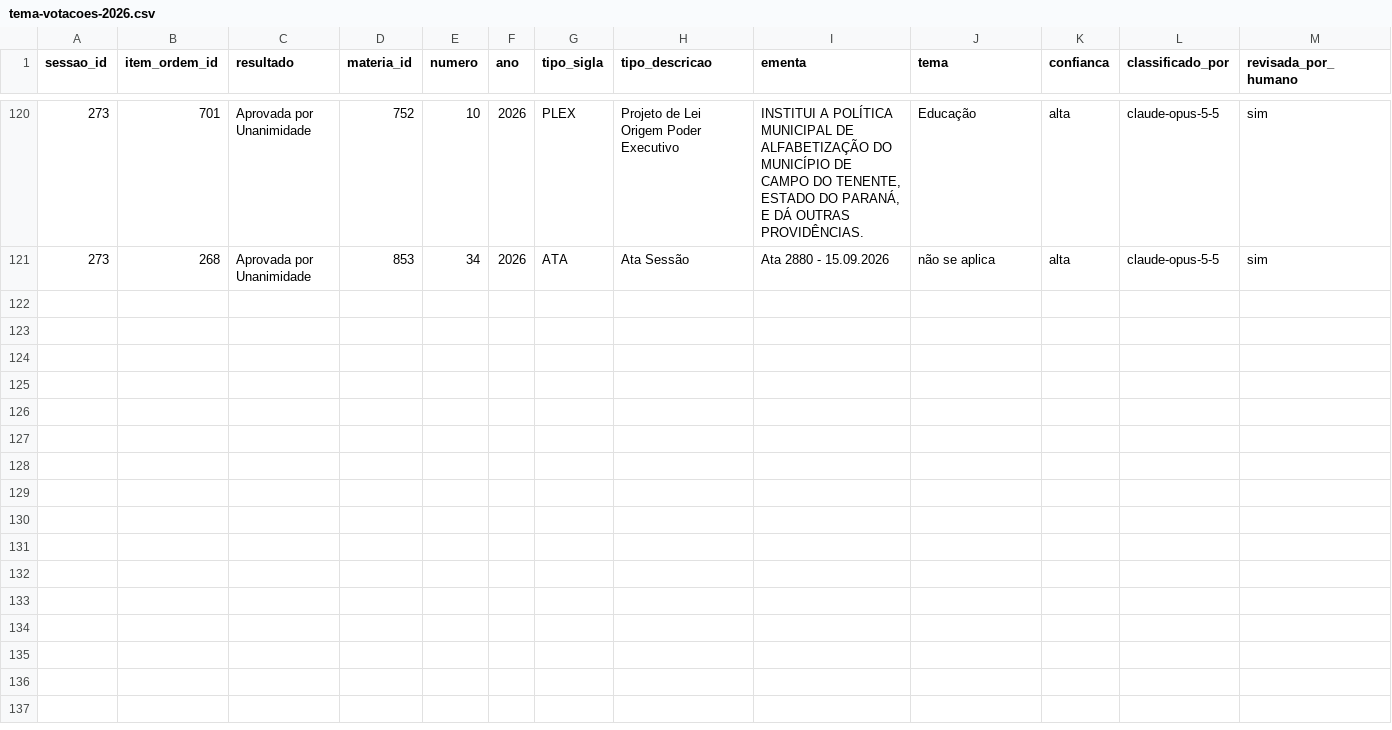
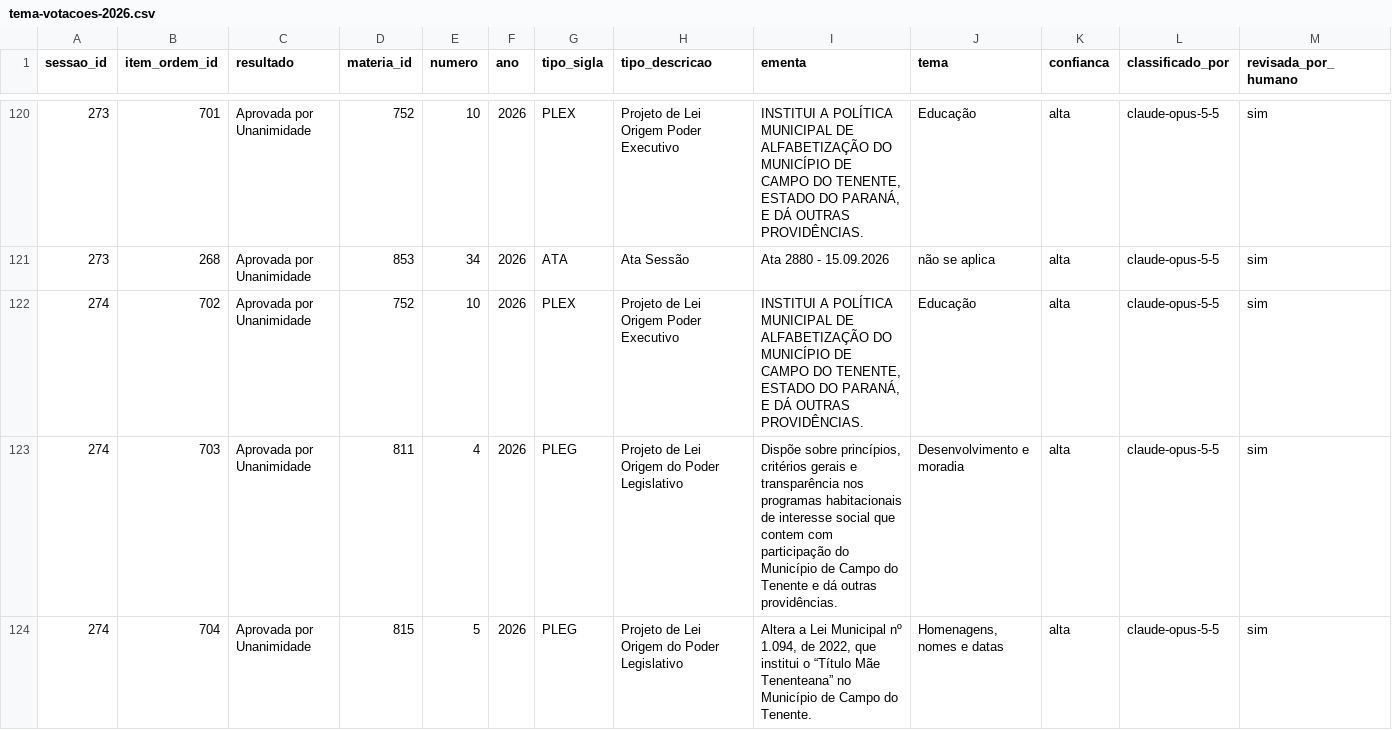
Before and after one commit to EmPratosLimpos/campo-do-tenente, a CSV file: dados/tratados/tema-votacoes-2026.csv, drawn as a sheet; only a part is shown, gaps mark what is left out; rows hold the shown columns only; the diff covers the shown part only; the diff names each change by its address in the sheet, - before the commit and + after, or states it on an @@ line.

```diff
--- a/dados/tratados/tema-votacoes-2026.csv
+++ b/dados/tratados/tema-votacoes-2026.csv
+row 122: 274 | 702 | Aprovada por Unanimidade | 752 | 10 | 2026 | PLEX | Projeto de Lei Origem Poder Executivo | INSTITUI A POLÍTICA MUNICIPAL DE ALFABETIZAÇÃO DO MUNICÍPIO DE CAMPO DO TENENTE, ESTADO DO PARANÁ, E DÁ OUTRAS PROVIDÊNCIAS. | Educação | alta | claude-opus-5-5 | sim
+row 123: 274 | 703 | Aprovada por Unanimidade | 811 | 4 | 2026 | PLEG | Projeto de Lei Origem do Poder Legislativo | Dispõe sobre princípios, critérios gerais e transparência nos programas habitacionais de interesse social que contem com participação do Município de Campo do Tenente e dá outras providências. | Desenvolvimento e moradia | alta | claude-opus-5-5 | sim
+row 124: 274 | 704 | Aprovada por Unanimidade | 815 | 5 | 2026 | PLEG | Projeto de Lei Origem do Poder Legislativo | Altera a Lei Municipal nº 1.094, de 2022, que institui o “Título Mãe Tenenteana” no Município de Campo do Tenente. | Homenagens, nomes e datas | alta | claude-opus-5-5 | sim
```
Also changed, not shown: 3 added rows elsewhere in this file, dados/tratados/atuacao_vereadores_2025.csv, dados/tratados/atuacao_vereadores_2026.csv, 16 other files.
